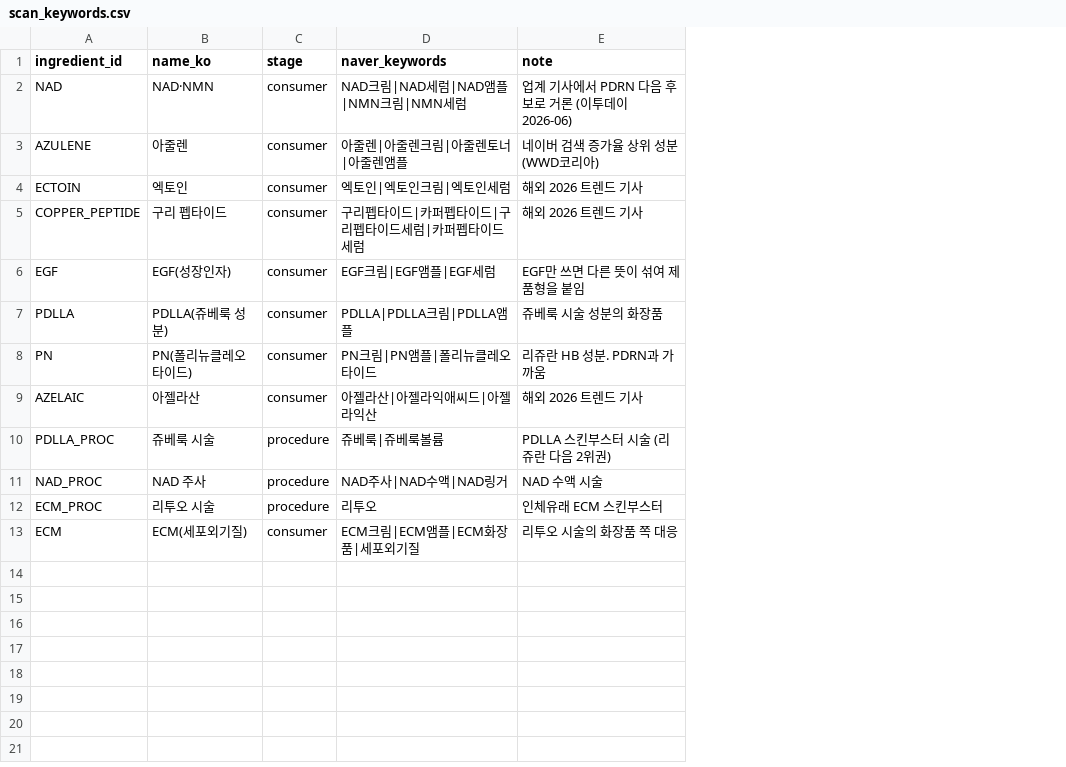
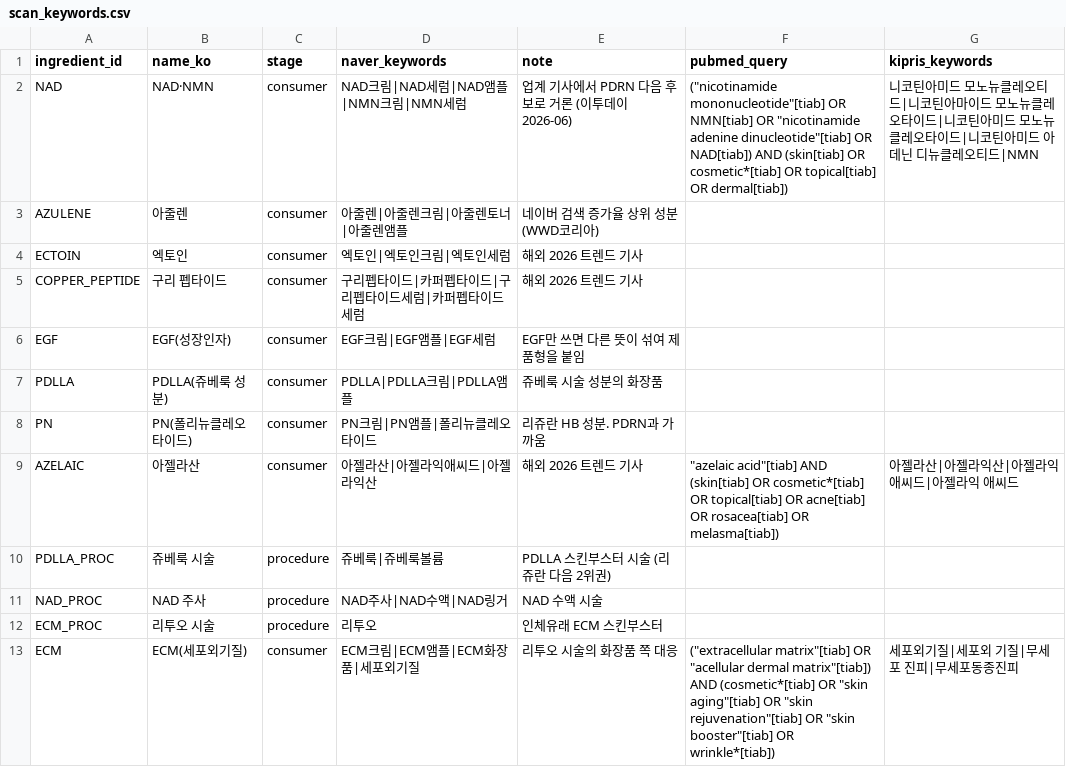
Before and after one commit to jueb9999/cosmetic-ingredient-trend, a CSV file: config/scan_keywords.csv, drawn as a sheet; the diff names each change by its address in the sheet, - before the commit and + after, or states it on an @@ line.

Commit message:
8주차: 새 후보(NAD·아젤라산·ECM) 논문·특허 수집, 그래프 한국어화, 최종 보고서

```diff
--- a/config/scan_keywords.csv
+++ b/config/scan_keywords.csv
+column F (pubmed_query), rows 2-13: ("nicotinamide mononucleotide"[tiab] OR NMN[tiab] OR "nicotinamide adenine dinucleotide"[tiab] OR NAD[tiab]) AND (skin[tiab] OR cosmetic*[tiab] OR topical[tiab] OR dermal[tiab]) |  |  |  |  |  |  | "azelaic acid"[tiab] AND (skin[tiab] OR cosmetic*[tiab] OR topical[tiab] OR acne[tiab] OR rosacea[tiab] OR melasma[tiab]) |  |  |  | ("extracellular matrix"[tiab] OR "acellular dermal matrix"[tiab]) AND (cosmetic*[tiab] OR "skin aging"[tiab] OR "skin rejuvenation"[tiab] OR "skin booster"[tiab] OR wrinkle*[tiab])
+column G (kipris_keywords), rows 2-13: 니코틴아미드 모노뉴클레오티드|니코틴아마이드 모노뉴클레오타이드|니코틴아미드 모노뉴클레오타이드|니코틴아미드 아데닌 디뉴클레오티드|NMN |  |  |  |  |  |  | 아젤라산|아젤라익산|아젤라익애씨드|아젤라익 애씨드 |  |  |  | 세포외기질|세포외 기질|무세포 진피|무세포동종진피
```
Also changed, not shown: data/processed/next_candidates.csv, 22 other files.
